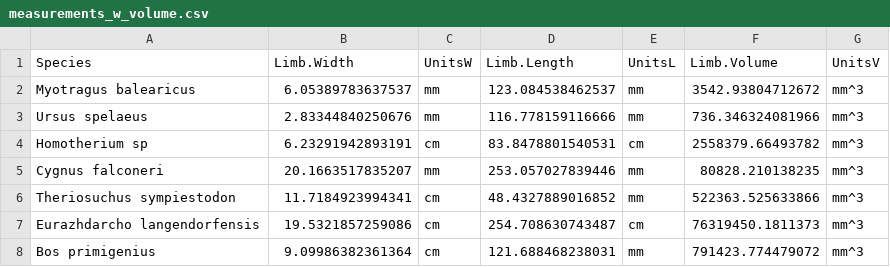
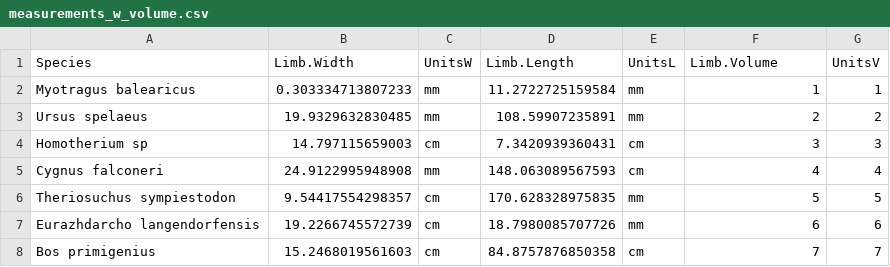
Before and after one commit to avalmahsa/Assignment1, a CSV file: Data/measurements_w_volume.csv, drawn as a sheet; only a part is shown; the diff covers the shown part only.

```diff
--- a/Data/measurements_w_volume.csv
+++ b/Data/measurements_w_volume.csv
@@ -1,8 +1,8 @@
 "Species","Limb.Width","UnitsW","Limb.Length","UnitsL","Limb.Volume","UnitsV"
-"Myotragus balearicus",6.05389783637537,"mm",123.084538462537,"mm",3542.93804712672,"mm^3"
-"Ursus spelaeus",2.83344840250676,"mm",116.778159116666,"mm",736.346324081966,"mm^3"
-"Homotherium sp",6.23291942893191,"cm",83.8478801540531,"cm",2558379.66493782,"mm^3"
-"Cygnus falconeri",20.1663517835207,"mm",253.057027839446,"mm",80828.210138235,"mm^3"
-"Theriosuchus sympiestodon",11.7184923994341,"cm",48.4327889016852,"mm",522363.525633866,"mm^3"
-"Eurazhdarcho langendorfensis",19.5321857259086,"cm",254.708630743487,"cm",76319450.1811373,"mm^3"
-"Bos primigenius",9.09986382361364,"cm",121.688468238031,"mm",791423.774479072,"mm^3"
+"Myotragus balearicus",0.303334713807233,"mm",11.2722725159584,"mm",1,1
+"Ursus spelaeus",19.9329632830485,"mm",108.59907235891,"mm",2,2
+"Homotherium sp",14.797115659003,"cm",7.3420939360431,"cm",3,3
+"Cygnus falconeri",24.9122995948908,"mm",148.063089567593,"cm",4,4
+"Theriosuchus sympiestodon",9.54417554298357,"cm",170.628328975835,"mm",5,5
+"Eurazhdarcho langendorfensis",19.2266745572739,"cm",18.7980085707726,"mm",6,6
+"Bos primigenius",15.2468019561603,"cm",84.8757876850358,"cm",7,7
```
Also changed, not shown: 15 edited cells elsewhere in this file, Data/measurements.csv, 1 other file.
